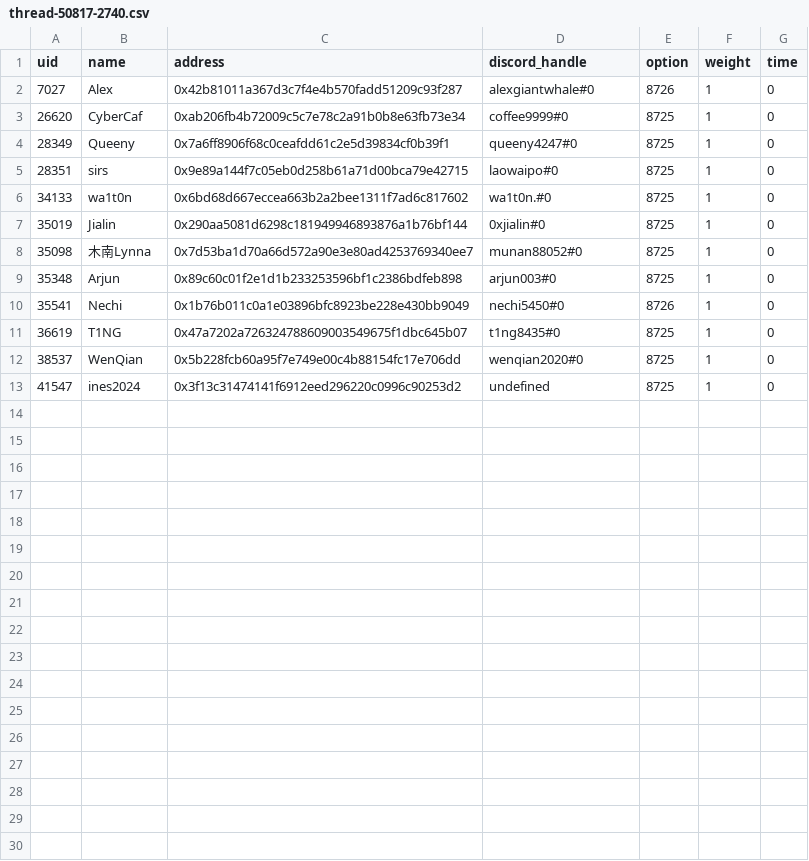
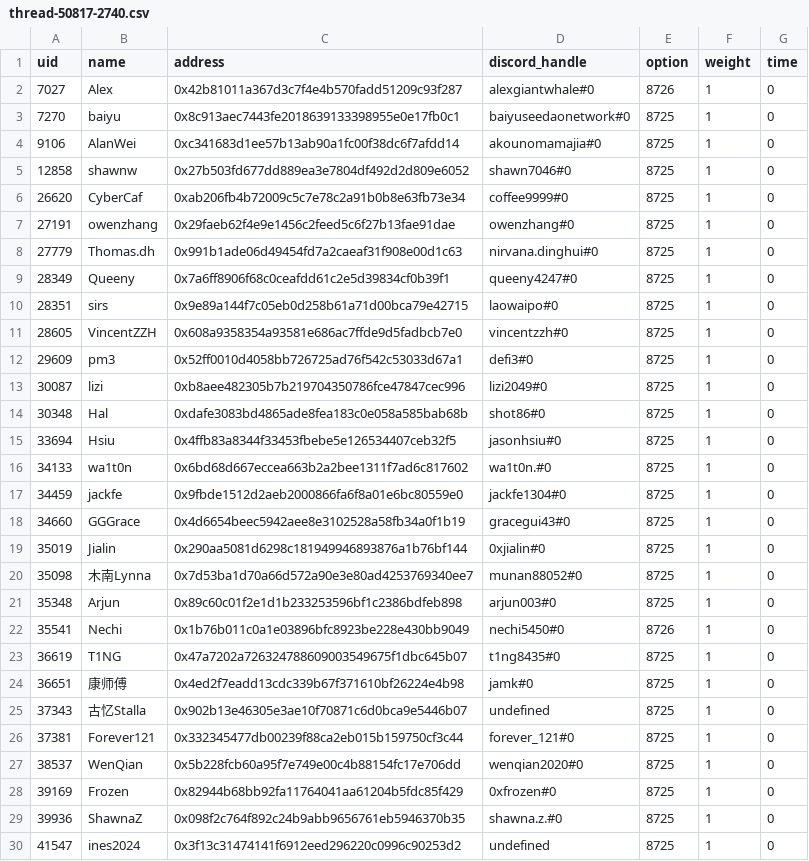
Before and after one commit to Taoist-Labs/metaforo-poll-crawler, a CSV file: s6/thread-50817-2740.csv, drawn as a sheet; the diff names each change by its address in the sheet, - before the commit and + after, or states it on an @@ line.

```diff
--- a/s6/thread-50817-2740.csv
+++ b/s6/thread-50817-2740.csv
+row 3: 7270 | baiyu | 0x8c913aec7443fe2018639133398955e0e17fb0c1 | baiyuseedaonetwork#0 | 8725 | 1 | 0
+row 4: 9106 | AlanWei | 0xc341683d1ee57b13ab90a1fc00f38dc6f7afdd14 | akounomamajia#0 | 8725 | 1 | 0
+row 5: 12858 | shawnw | 0x27b503fd677dd889ea3e7804df492d2d809e6052 | shawn7046#0 | 8725 | 1 | 0
+row 7: 27191 | owenzhang | 0x29faeb62f4e9e1456c2feed5c6f27b13fae91dae | owenzhang#0 | 8725 | 1 | 0
+row 8: 27779 | Thomas.dh | 0x991b1ade06d49454fd7a2caeaf31f908e00d1c63 | nirvana.dinghui#0 | 8725 | 1 | 0
+row 11: 28605 | VincentZZH | 0x608a9358354a93581e686ac7ffde9d5fadbcb7e0 | vincentzzh#0 | 8725 | 1 | 0
+row 12: 29609 | pm3 | 0x52ff0010d4058bb726725ad76f542c53033d67a1 | defi3#0 | 8725 | 1 | 0
+row 13: 30087 | lizi | 0xb8aee482305b7b219704350786fce47847cec996 | lizi2049#0 | 8725 | 1 | 0
+row 14: 30348 | Hal | 0xdafe3083bd4865ade8fea183c0e058a585bab68b | shot86#0 | 8725 | 1 | 0
+row 15: 33694 | Hsiu | 0x4ffb83a8344f33453fbebe5e126534407ceb32f5 | jasonhsiu#0 | 8725 | 1 | 0
+row 17: 34459 | jackfe | 0x9fbde1512d2aeb2000866fa6f8a01e6bc80559e0 | jackfe1304#0 | 8725 | 1 | 0
+row 18: 34660 | GGGrace | 0x4d6654beec5942aee8e3102528a58fb34a0f1b19 | gracegui43#0 | 8725 | 1 | 0
+row 24: 36651 | 康师傅 | 0x4ed2f7eadd13cdc339b67f371610bf26224e4b98 | jamk#0 | 8725 | 1 | 0
+row 25: 37343 | 古忆Stalla | 0x902b13e46305e3ae10f70871c6d0bca9e5446b07 | undefined | 8725 | 1 | 0
+row 26: 37381 | Forever121 | 0x332345477db00239f88ca2eb015b159750cf3c44 | forever_121#0 | 8725 | 1 | 0
+row 28: 39169 | Frozen | 0x82944b68bb92fa11764041aa61204b5fdc85f429 | 0xfrozen#0 | 8725 | 1 | 0
+row 29: 39936 | ShawnaZ | 0x098f2c764f892c24b9abb9656761eb5946370b35 | shawna.z.#0 | 8725 | 1 | 0
```
Also changed, not shown: s6/thread-50846-2753.csv, s6/thread-51035-2883.csv, 34 other files.
